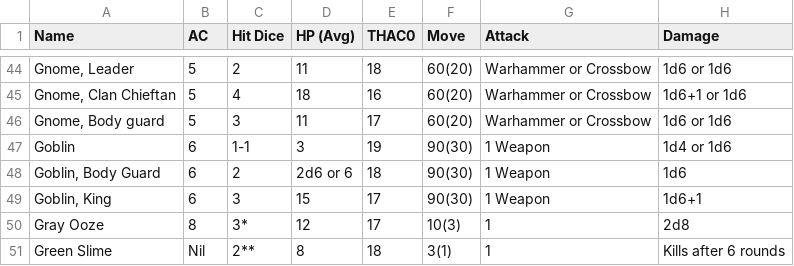
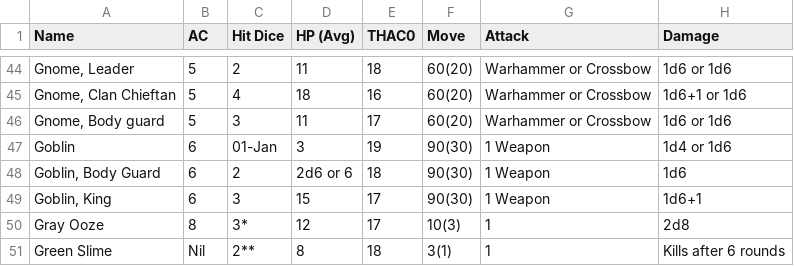
Before and after one commit to Clippis-OSR/BECMI-Foundry, a CSV file: data/raw-monsters/Basic-monsters.csv, drawn as a sheet; only a part is shown, gaps mark what is left out; the diff covers the shown part only; the diff names each change by its address in the sheet, - before the commit and + after, or states it on an @@ line.

Commit message:
Add files via upload

```diff
--- a/data/raw-monsters/Basic-monsters.csv
+++ b/data/raw-monsters/Basic-monsters.csv
-C47 (Hit Dice): 1-1
+C47 (Hit Dice): 01-Jan
```
Also changed, not shown: 17 edited cells elsewhere in this file.
